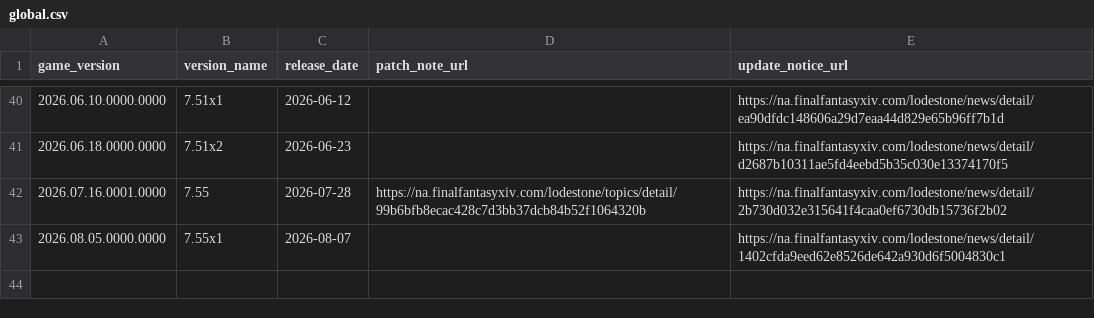
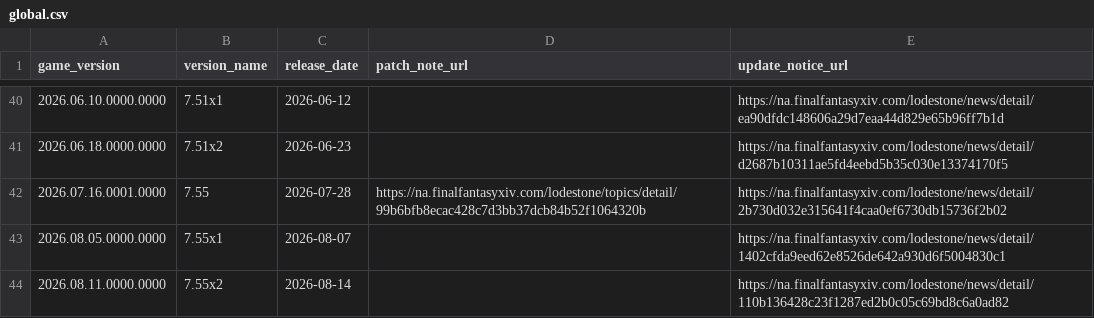
Before and after one commit to augenfrosch/ffxiv-versions, a CSV file: data/csv/global.csv, drawn as a sheet; only a part is shown, gaps mark what is left out; the diff names each change by its address in the sheet, - before the commit and + after, or states it on an @@ line.

Commit message:
Add Global patch 7.55x2

```diff
--- a/data/csv/global.csv
+++ b/data/csv/global.csv
+row 44: 2026.08.11.0000.0000 | 7.55x2 | 2026-08-14 |  | https://na.finalfantasyxiv.com/lodestone/news/detail/110b136428c23f1287ed2b0c05c69bd8c6a0ad82
```
Also changed, not shown: 1 other file.
